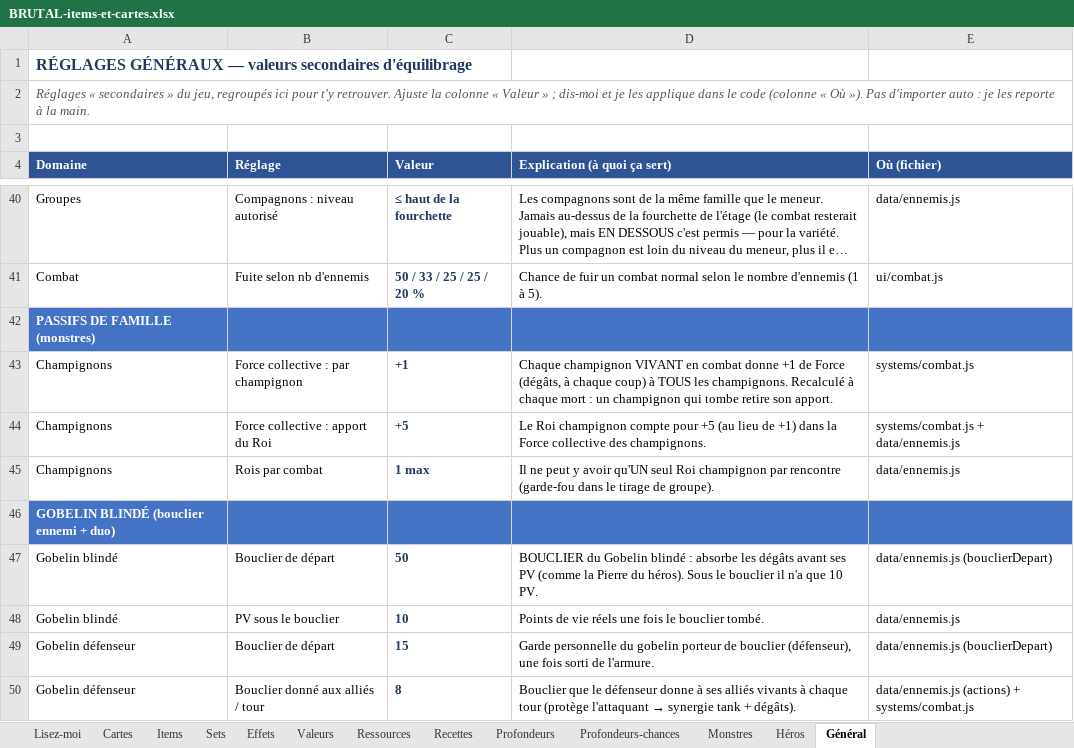
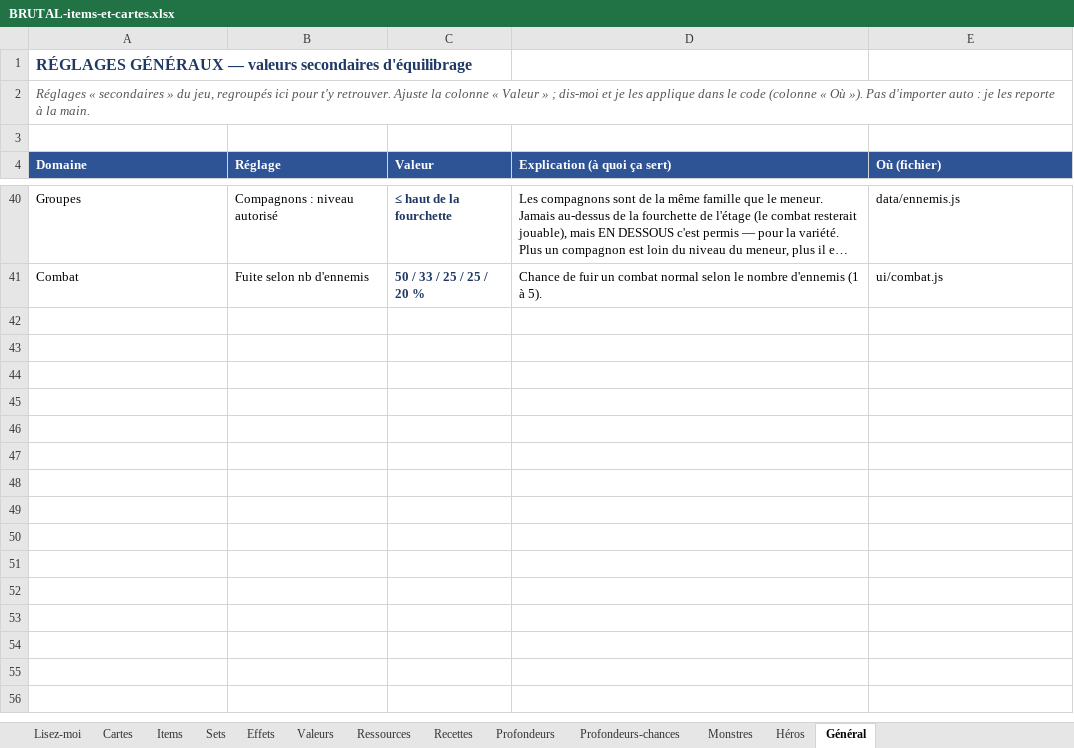
Before and after one commit to Dr-Brioche/Brutal, an Excel workbook: docs/BRUTAL-items-et-cartes.xlsx, sheet Général, drawn as a sheet; only a part is shown, gaps mark what is left out; long unchanged cells end in …; values as stored, in another font and other column widths than the file's, no borders; the diff names each change by its address in the sheet, - before the commit and + after, or states it on an @@ line.

```diff
--- a/docs/BRUTAL-items-et-cartes.xlsx (sheet Général)
+++ b/docs/BRUTAL-items-et-cartes.xlsx (sheet Général)
-row 42: PASSIFS DE FAMILLE (monstres)
-row 43: Champignons | Force collective : par champignon | +1 | Chaque champignon VIVANT en combat donne +1 de Force (dégâts, à chaque coup) à TOUS les champignons. Recalculé à chaque mort : un champignon qui tombe retire son apport. | systems/combat.js
-row 44: Champignons | Force collective : apport du Roi | +5 | Le Roi champignon compte pour +5 (au lieu de +1) dans la Force collective des champignons. | systems/combat.js + data/ennemis.js
-row 45: Champignons | Rois par combat | 1 max | Il ne peut y avoir qu'UN seul Roi champignon par rencontre (garde-fou dans le tirage de groupe). | data/ennemis.js
-row 46: GOBELIN BLINDÉ (bouclier ennemi + duo)
-row 47: Gobelin blindé | Bouclier de départ | 50 | BOUCLIER du Gobelin blindé : absorbe les dégâts avant ses PV (comme la Pierre du héros). Sous le bouclier il n'a que 10 PV. | data/ennemis.js (bouclierDepart)
-row 48: Gobelin blindé | PV sous le bouclier | 10 | Points de vie réels une fois le bouclier tombé. | data/ennemis.js
-row 49: Gobelin défenseur | Bouclier de départ | 15 | Garde personnelle du gobelin porteur de bouclier (défenseur), une fois sorti de l'armure. | data/ennemis.js (bouclierDepart)
-row 50: Gobelin défenseur | Bouclier donné aux alliés / tour | 8 | Bouclier que le défenseur donne à ses alliés vivants à chaque tour (protège l'attaquant → synergie tank + dégâts). | data/ennemis.js (actions) + systems/combat.js
```
Also changed, not shown: sheet Lisez-moi, sheet Monstres, sheet Items, sheet Héros, 10 other files.
